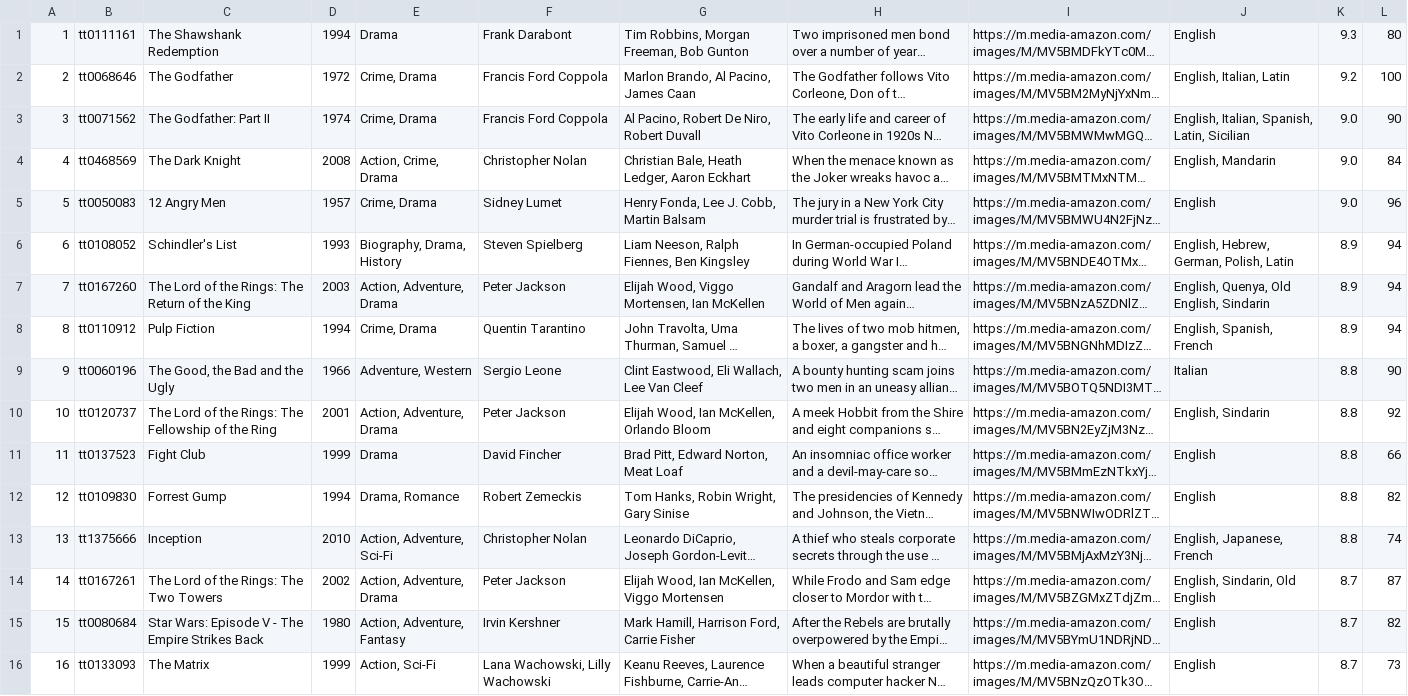
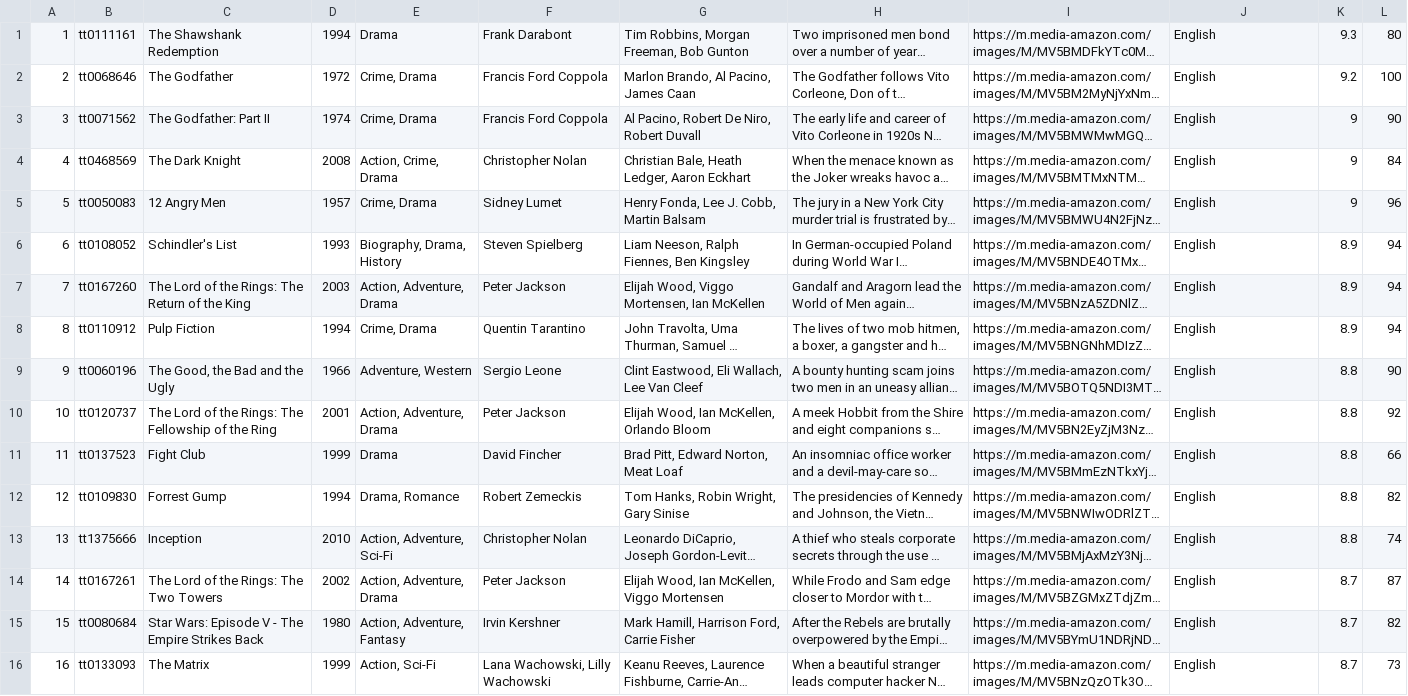
Before and after one commit to mlh86/top_films_forum, a TSV file: top_100_films.tsv, drawn as a sheet; only a part is shown; long unchanged cells end in …; the diff covers the shown part only; the diff names each change by its address in the sheet, - before the commit and + after, or states it on an @@ line.

```diff
--- a/top_100_films.tsv
+++ b/top_100_films.tsv
-J2: English, Italian, Latin
+J2: English
-J3: English, Italian, Spanish, Latin, Sicilian
+J3: English
-K3:K5: 9.0
+K3:K5: 9
-J4: English, Mandarin
+J4: English
-J6: English, Hebrew, German, Polish, Latin
+J6: English
-J7: English, Quenya, Old English, Sindarin
+J7: English
-J8: English, Spanish, French
+J8: English
-J9: Italian
+J9: English
-J10: English, Sindarin
+J10: English
-J13: English, Japanese, French
+J13: English
-J14: English, Sindarin, Old English
+J14: English
```
Also changed, not shown: 41 edited cells elsewhere in this file, 18 other files.
